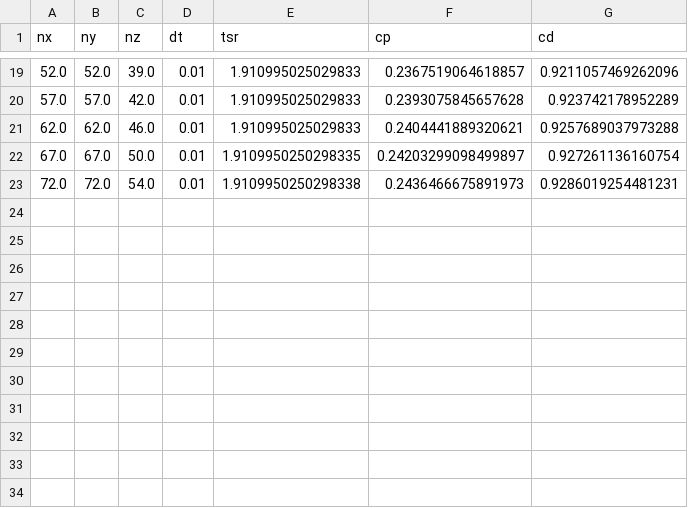
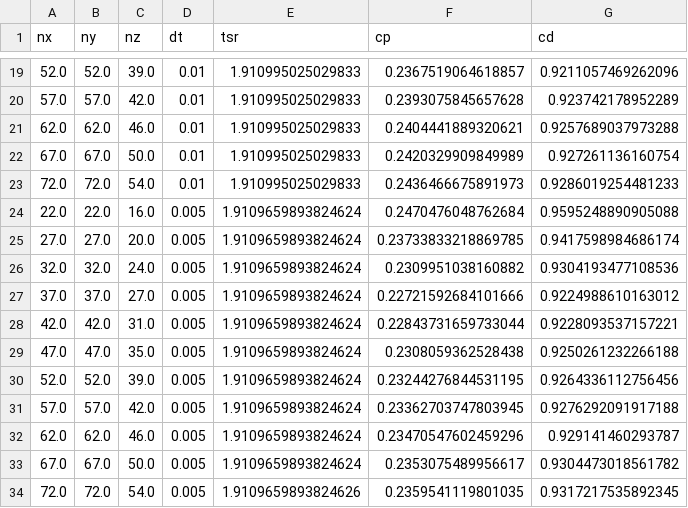
Before and after one commit to petebachant/UNH-RVAT-turbinesFoam, a CSV file: processed/nx_sweep.csv, drawn as a sheet; only a part is shown, gaps mark what is left out.

Commit message:
Add verification run using projection epsilon = chordLength/1.5

```diff
--- a/processed/nx_sweep.csv
+++ b/processed/nx_sweep.csv
@@ -21,3 +21,14 @@ nx,ny,nz,dt,tsr,cp,cd
 62.0,62.0,46.0,0.01,1.910995025029833,0.2404441889320621,0.9257689037973288
-67.0,67.0,50.0,0.01,1.9109950250298335,0.24203299098499897,0.927261136160754
-72.0,72.0,54.0,0.01,1.9109950250298338,0.2436466675891973,0.9286019254481231
+67.0,67.0,50.0,0.01,1.910995025029833,0.2420329909849989,0.927261136160754
+72.0,72.0,54.0,0.01,1.910995025029833,0.2436466675891973,0.9286019254481233
+22.0,22.0,16.0,0.005,1.9109659893824624,0.2470476048762684,0.9595248890905088
+27.0,27.0,20.0,0.005,1.9109659893824624,0.23733833218869785,0.9417598984686174
+32.0,32.0,24.0,0.005,1.9109659893824624,0.2309951038160882,0.9304193477108536
+37.0,37.0,27.0,0.005,1.9109659893824624,0.22721592684101666,0.9224988610163012
+42.0,42.0,31.0,0.005,1.9109659893824624,0.22843731659733044,0.9228093537157221
+47.0,47.0,35.0,0.005,1.9109659893824624,0.2308059362528438,0.9250261232266188
+52.0,52.0,39.0,0.005,1.9109659893824624,0.23244276844531195,0.9264336112756456
+57.0,57.0,42.0,0.005,1.9109659893824624,0.23362703747803945,0.9276292091917188
+62.0,62.0,46.0,0.005,1.9109659893824624,0.23470547602459296,0.929141460293787
+67.0,67.0,50.0,0.005,1.9109659893824624,0.2353075489956617,0.9304473018561782
+72.0,72.0,54.0,0.005,1.9109659893824626,0.2359541119801035,0.9317217535892345
```
